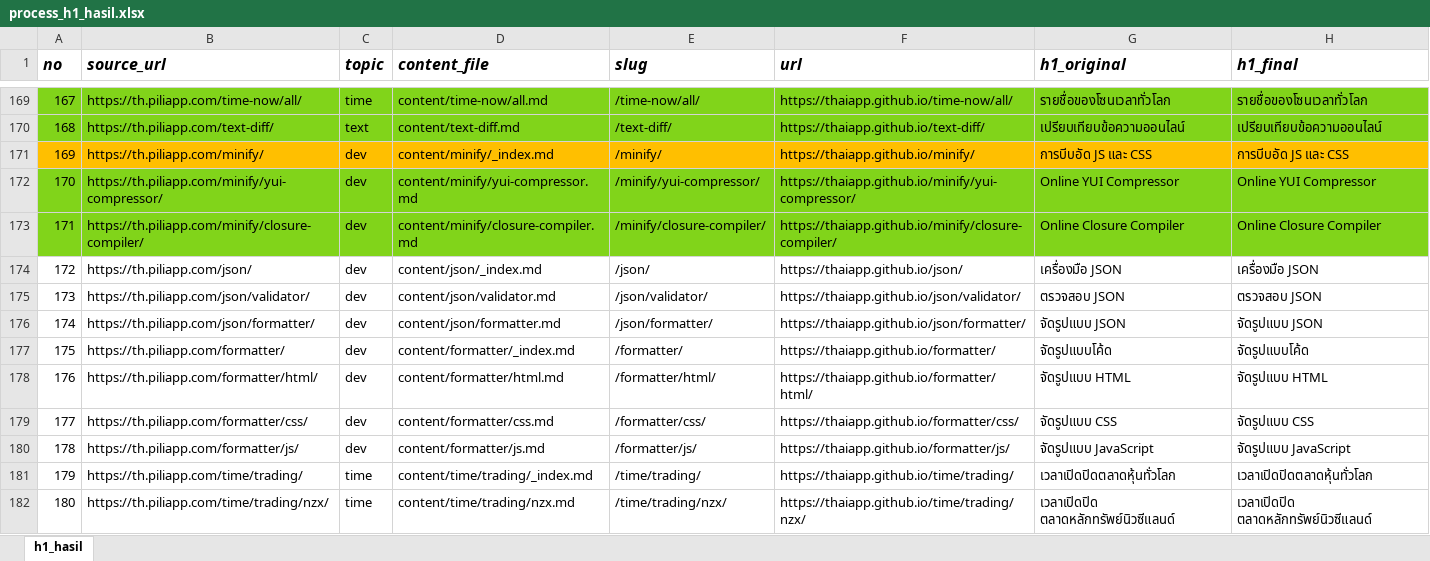
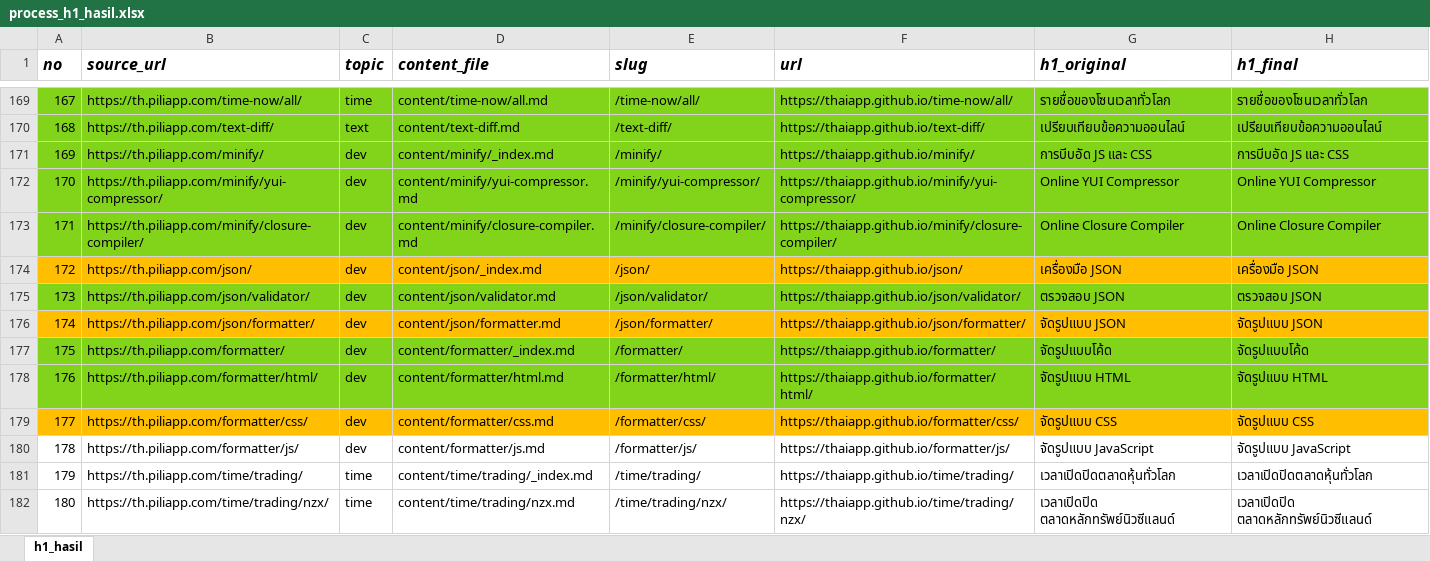
Before and after one commit to thaiapp/thaiapp.github.io, an Excel workbook: process_h1_hasil.xlsx, sheet h1_hasil, drawn as a sheet; only a part is shown, gaps mark what is left out; values as stored, in another font and other column widths than the file's, no borders; the diff names each change by its address in the sheet, - before the commit and + after, or states it on an @@ line.

```diff
--- a/process_h1_hasil.xlsx (sheet h1_hasil)
+++ b/process_h1_hasil.xlsx (sheet h1_hasil)
-A171:H171 fill: #FFBF00
+A171:H171 fill: #81D41A
-A174:H174 fill: none
+A174:H174 fill: #FFBF00
-A175:H175 fill: none
+A175:H175 fill: #81D41A
-A176:H176 fill: none
+A176:H176 fill: #FFBF00
-A177:H178 fill: none
+A177:H178 fill: #81D41A
-A179:H179 fill: none
+A179:H179 fill: #FFBF00
```
Also changed, not shown: 6 other files.
